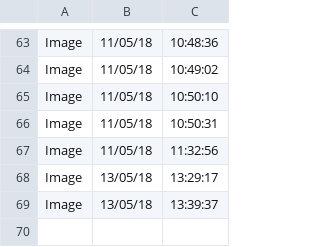
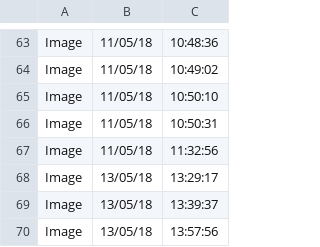
Before and after one commit to NeelChotai/microcontroller-image-detection, a CSV file: log.csv, drawn as a sheet; only a part is shown, gaps mark what is left out; the diff names each change by its address in the sheet, - before the commit and + after, or states it on an @@ line.

```diff
--- a/log.csv
+++ b/log.csv
+row 70: Image | 13/05/18 | 13:57:56
```
Also changed, not shown: 8 other files.
